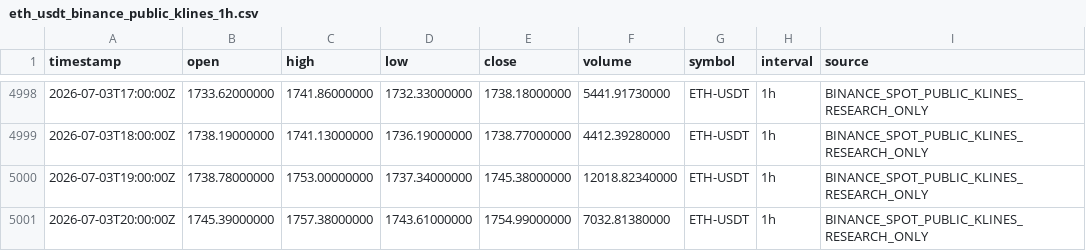
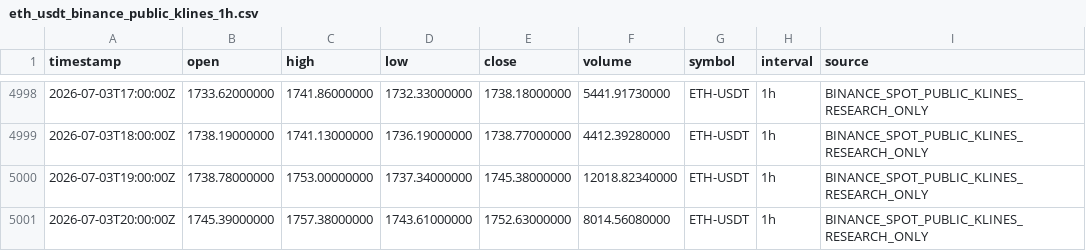
Before and after one commit to vmasardinha-coder/QRDS, a CSV file: crypto_decision_lab/manual_intake/inbox/eth_usdt_binance_public_klines_1h.csv, drawn as a sheet; only a part is shown, gaps mark what is left out.

```diff
--- a/crypto_decision_lab/manual_intake/inbox/eth_usdt_binance_public_klines_1h.csv
+++ b/crypto_decision_lab/manual_intake/inbox/eth_usdt_binance_public_klines_1h.csv
@@ -5000,2 +5000,2 @@ timestamp,open,high,low,close,volume,symbol,interval,source
 2026-07-03T19:00:00Z,1738.78000000,1753.00000000,1737.34000000,1745.38000000,12018.82340000,ETH-USDT,1h,BINANCE_SPOT_PUBLIC_KLINES_RESEARCH_ONLY
-2026-07-03T20:00:00Z,1745.39000000,1757.38000000,1743.61000000,1754.99000000,7032.81380000,ETH-USDT,1h,BINANCE_SPOT_PUBLIC_KLINES_RESEARCH_ONLY
+2026-07-03T20:00:00Z,1745.39000000,1757.38000000,1743.61000000,1752.63000000,8014.56080000,ETH-USDT,1h,BINANCE_SPOT_PUBLIC_KLINES_RESEARCH_ONLY
```
Also changed, not shown: crypto_decision_lab/manual_intake/inbox/btc_usdt_binance_public_klines_1h.csv, crypto_decision_lab/manual_intake/inbox/sol_usdt_binance_public_klines_1h.csv, 11 other files.
